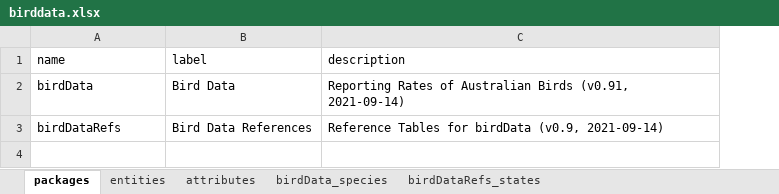
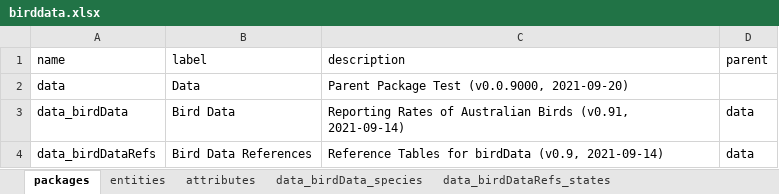
Before and after one commit to davidruvolo51/yaml-emx-convert, an Excel workbook: dev/example/model/birddata.xlsx, sheet packages, drawn as a sheet; values as stored, in another font and other column widths than the file's, no borders; addresses are those after the commit; the diff names each change by its address in the sheet, - before the commit and + after, or states it on an @@ line.

```diff
--- a/dev/example/model/birddata.xlsx (sheet packages)
+++ b/dev/example/model/birddata.xlsx (sheet packages)
-sheet tab: birdData_species
+sheet tab: data_birdData_species
-sheet tab: birdDataRefs_states
+sheet tab: data_birdDataRefs_states
+column D (parent), rows 3-4: data | data
+row 2: data | Data | Parent Package Test (v0.0.9000, 2021-09-20)
-A3 (name): birdData
+A3 (name): data_birdData
-A4 (name): birdDataRefs
+A4 (name): data_birdDataRefs
```
Also changed, not shown: sheet attributes, sheet entities, 4 other files.
